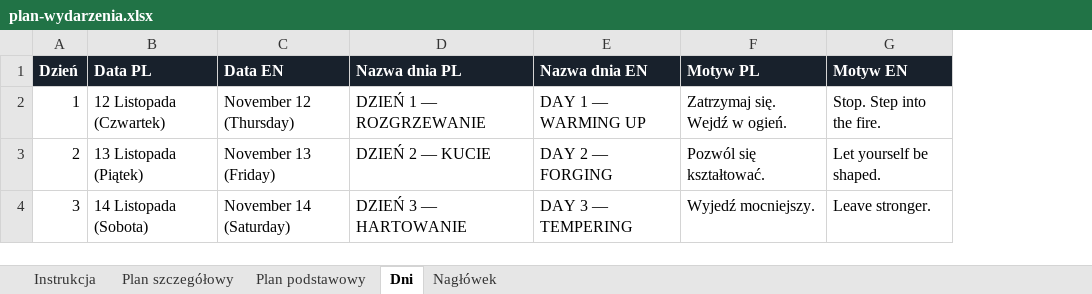
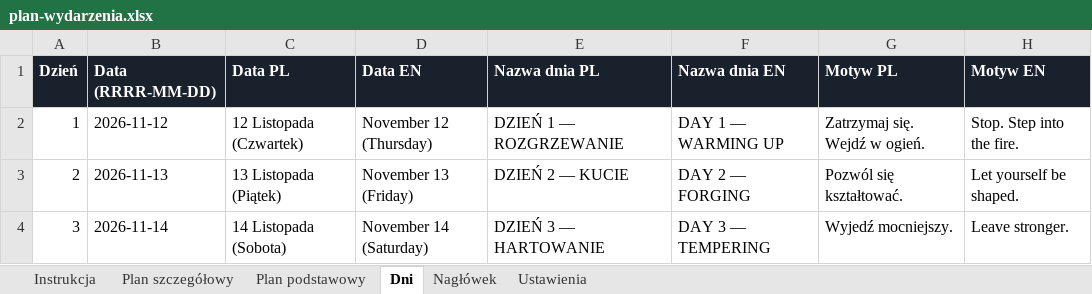
Before and after one commit to matbar87/forge, an Excel workbook: plan/plan-wydarzenia.xlsx, sheet Dni, drawn as a sheet; values as stored, in another font and other column widths than the file's, no borders; the diff names each change by its address in the sheet, - before the commit and + after, or states it on an @@ line.

```diff
--- a/plan/plan-wydarzenia.xlsx (sheet Dni)
+++ b/plan/plan-wydarzenia.xlsx (sheet Dni)
+sheet tab: Ustawienia
+column B (Data (RRRR-MM-DD)), rows 2-4: 2026-11-12 | 2026-11-13 | 2026-11-14
```
Also changed, not shown: sheet Instrukcja, sheet Plan szczegółowy, 6 other files.
